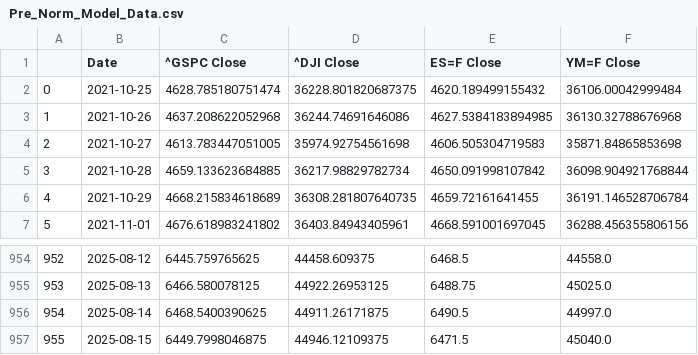
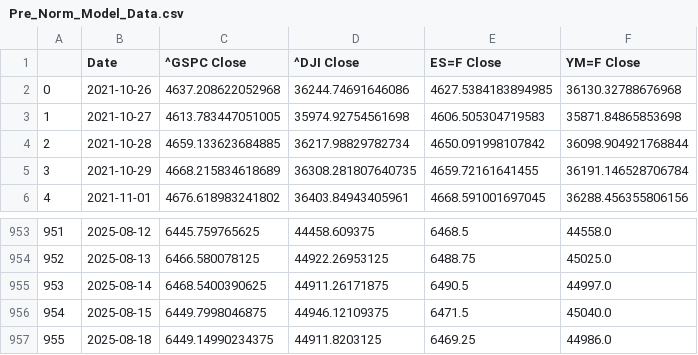
Before and after one commit to Brycekratzer/Economic-Web-DashBoard, a CSV file: data/model_data/Pre_Norm_Model_Data.csv, drawn as a sheet; only a part is shown, gaps mark what is left out; removed rows and columns are numbered as before the commit, all else as after; the diff names each change by its address in the sheet, - before the commit and + after, or states it on an @@ line.

```diff
--- a/data/model_data/Pre_Norm_Model_Data.csv
+++ b/data/model_data/Pre_Norm_Model_Data.csv
-row 2: 0 | 2021-10-25 | 4628.785180751474 | 36228.801820687375 | 4620.189499155432 | 36106.00042999484
@@ column A renumbered between rows 2 and 956 @@
+row 957: 955 | 2025-08-18 | 6449.14990234375 | 44911.8203125 | 6469.25 | 44986.0
```
Also changed, not shown: data/model_projections/actual_stock_50_prior.csv, data/model_projections/pre_prediction_stocks.csv, 12 other files.
